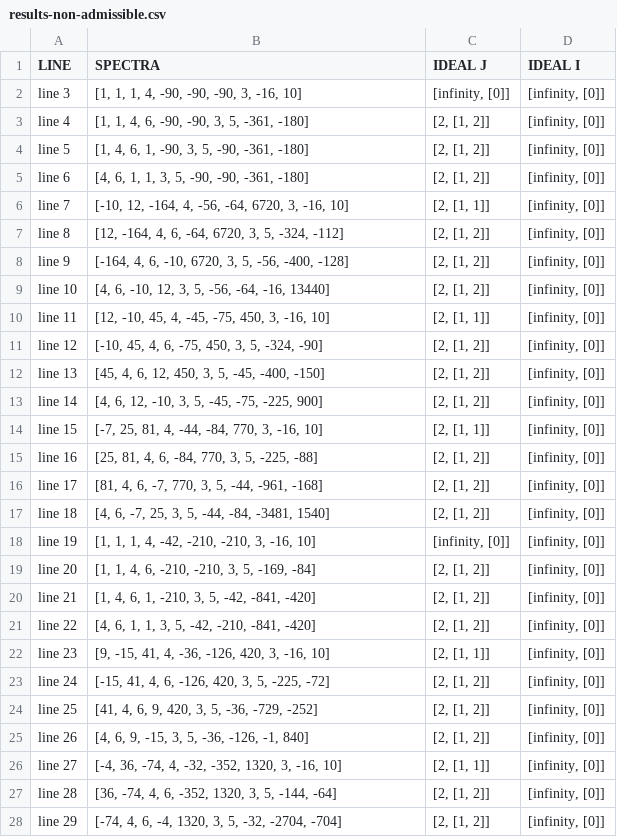
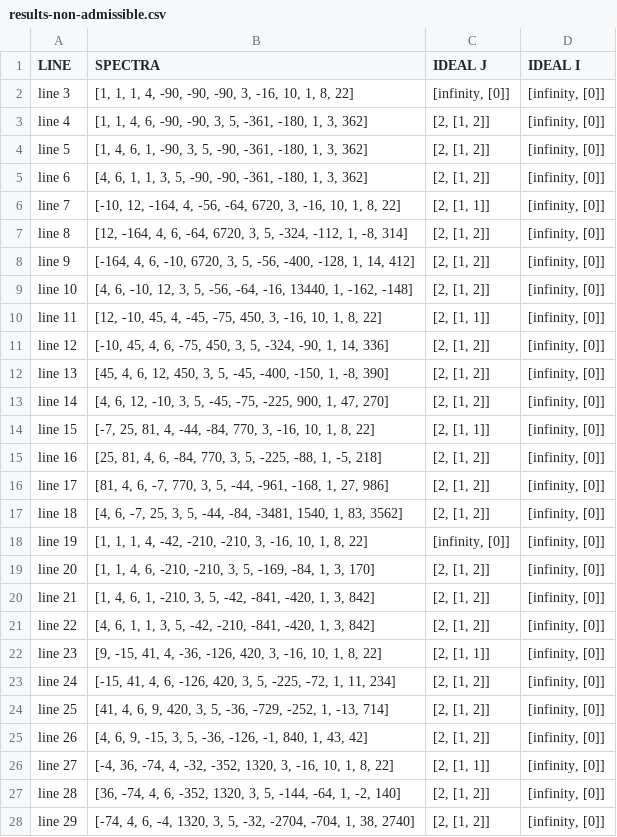
Before and after one commit to valentermz/Test-hidden-quadratic-endomorphisms, a CSV file: data/results-non-admissible.csv, drawn as a sheet; only a part is shown; the diff covers the shown part only.

```diff
--- a/data/results-non-admissible.csv
+++ b/data/results-non-admissible.csv
@@ -1,28 +1,28 @@
 "LINE", "SPECTRA", "IDEAL J", "IDEAL I"
-"line 3", "[1, 1, 1, 4, -90, -90, -90, 3, -16, 10]", "[infinity, [0]]", "[infinity, [0]]"
-"line 4", "[1, 1, 4, 6, -90, -90, 3, 5, -361, -180]", "[2, [1, 2]]", "[infinity, [0]]"
-"line 5", "[1, 4, 6, 1, -90, 3, 5, -90, -361, -180]", "[2, [1, 2]]", "[infinity, [0]]"
-"line 6", "[4, 6, 1, 1, 3, 5, -90, -90, -361, -180]", "[2, [1, 2]]", "[infinity, [0]]"
-"line 7", "[-10, 12, -164, 4, -56, -64, 6720, 3, -16, 10]", "[2, [1, 1]]", "[infinity, [0]]"
-"line 8", "[12, -164, 4, 6, -64, 6720, 3, 5, -324, -112]", "[2, [1, 2]]", "[infinity, [0]]"
-"line 9", "[-164, 4, 6, -10, 6720, 3, 5, -56, -400, -128]", "[2, [1, 2]]", "[infinity, [0]]"
-"line 10", "[4, 6, -10, 12, 3, 5, -56, -64, -16, 13440]", "[2, [1, 2]]", "[infinity, [0]]"
-"line 11", "[12, -10, 45, 4, -45, -75, 450, 3, -16, 10]", "[2, [1, 1]]", "[infinity, [0]]"
-"line 12", "[-10, 45, 4, 6, -75, 450, 3, 5, -324, -90]", "[2, [1, 2]]", "[infinity, [0]]"
-"line 13", "[45, 4, 6, 12, 450, 3, 5, -45, -400, -150]", "[2, [1, 2]]", "[infinity, [0]]"
-"line 14", "[4, 6, 12, -10, 3, 5, -45, -75, -225, 900]", "[2, [1, 2]]", "[infinity, [0]]"
-"line 15", "[-7, 25, 81, 4, -44, -84, 770, 3, -16, 10]", "[2, [1, 1]]", "[infinity, [0]]"
-"line 16", "[25, 81, 4, 6, -84, 770, 3, 5, -225, -88]", "[2, [1, 2]]", "[infinity, [0]]"
-"line 17", "[81, 4, 6, -7, 770, 3, 5, -44, -961, -168]", "[2, [1, 2]]", "[infinity, [0]]"
-"line 18", "[4, 6, -7, 25, 3, 5, -44, -84, -3481, 1540]", "[2, [1, 2]]", "[infinity, [0]]"
-"line 19", "[1, 1, 1, 4, -42, -210, -210, 3, -16, 10]", "[infinity, [0]]", "[infinity, [0]]"
-"line 20", "[1, 1, 4, 6, -210, -210, 3, 5, -169, -84]", "[2, [1, 2]]", "[infinity, [0]]"
-"line 21", "[1, 4, 6, 1, -210, 3, 5, -42, -841, -420]", "[2, [1, 2]]", "[infinity, [0]]"
-"line 22", "[4, 6, 1, 1, 3, 5, -42, -210, -841, -420]", "[2, [1, 2]]", "[infinity, [0]]"
-"line 23", "[9, -15, 41, 4, -36, -126, 420, 3, -16, 10]", "[2, [1, 1]]", "[infinity, [0]]"
-"line 24", "[-15, 41, 4, 6, -126, 420, 3, 5, -225, -72]", "[2, [1, 2]]", "[infinity, [0]]"
-"line 25", "[41, 4, 6, 9, 420, 3, 5, -36, -729, -252]", "[2, [1, 2]]", "[infinity, [0]]"
-"line 26", "[4, 6, 9, -15, 3, 5, -36, -126, -1, 840]", "[2, [1, 2]]", "[infinity, [0]]"
-"line 27", "[-4, 36, -74, 4, -32, -352, 1320, 3, -16, 10]", "[2, [1, 1]]", "[infinity, [0]]"
-"line 28", "[36, -74, 4, 6, -352, 1320, 3, 5, -144, -64]", "[2, [1, 2]]", "[infinity, [0]]"
-"line 29", "[-74, 4, 6, -4, 1320, 3, 5, -32, -2704, -704]", "[2, [1, 2]]", "[infinity, [0]]"
+"line 3", "[1, 1, 1, 4, -90, -90, -90, 3, -16, 10, 1, 8, 22]", "[infinity, [0]]", "[infinity, [0]]"
+"line 4", "[1, 1, 4, 6, -90, -90, 3, 5, -361, -180, 1, 3, 362]", "[2, [1, 2]]", "[infinity, [0]]"
+"line 5", "[1, 4, 6, 1, -90, 3, 5, -90, -361, -180, 1, 3, 362]", "[2, [1, 2]]", "[infinity, [0]]"
+"line 6", "[4, 6, 1, 1, 3, 5, -90, -90, -361, -180, 1, 3, 362]", "[2, [1, 2]]", "[infinity, [0]]"
+"line 7", "[-10, 12, -164, 4, -56, -64, 6720, 3, -16, 10, 1, 8, 22]", "[2, [1, 1]]", "[infinity, [0]]"
+"line 8", "[12, -164, 4, 6, -64, 6720, 3, 5, -324, -112, 1, -8, 314]", "[2, [1, 2]]", "[infinity, [0]]"
+"line 9", "[-164, 4, 6, -10, 6720, 3, 5, -56, -400, -128, 1, 14, 412]", "[2, [1, 2]]", "[infinity, [0]]"
+"line 10", "[4, 6, -10, 12, 3, 5, -56, -64, -16, 13440, 1, -162, -148]", "[2, [1, 2]]", "[infinity, [0]]"
+"line 11", "[12, -10, 45, 4, -45, -75, 450, 3, -16, 10, 1, 8, 22]", "[2, [1, 1]]", "[infinity, [0]]"
+"line 12", "[-10, 45, 4, 6, -75, 450, 3, 5, -324, -90, 1, 14, 336]", "[2, [1, 2]]", "[infinity, [0]]"
+"line 13", "[45, 4, 6, 12, 450, 3, 5, -45, -400, -150, 1, -8, 390]", "[2, [1, 2]]", "[infinity, [0]]"
+"line 14", "[4, 6, 12, -10, 3, 5, -45, -75, -225, 900, 1, 47, 270]", "[2, [1, 2]]", "[infinity, [0]]"
+"line 15", "[-7, 25, 81, 4, -44, -84, 770, 3, -16, 10, 1, 8, 22]", "[2, [1, 1]]", "[infinity, [0]]"
+"line 16", "[25, 81, 4, 6, -84, 770, 3, 5, -225, -88, 1, -5, 218]", "[2, [1, 2]]", "[infinity, [0]]"
+"line 17", "[81, 4, 6, -7, 770, 3, 5, -44, -961, -168, 1, 27, 986]", "[2, [1, 2]]", "[infinity, [0]]"
+"line 18", "[4, 6, -7, 25, 3, 5, -44, -84, -3481, 1540, 1, 83, 3562]", "[2, [1, 2]]", "[infinity, [0]]"
+"line 19", "[1, 1, 1, 4, -42, -210, -210, 3, -16, 10, 1, 8, 22]", "[infinity, [0]]", "[infinity, [0]]"
+"line 20", "[1, 1, 4, 6, -210, -210, 3, 5, -169, -84, 1, 3, 170]", "[2, [1, 2]]", "[infinity, [0]]"
+"line 21", "[1, 4, 6, 1, -210, 3, 5, -42, -841, -420, 1, 3, 842]", "[2, [1, 2]]", "[infinity, [0]]"
+"line 22", "[4, 6, 1, 1, 3, 5, -42, -210, -841, -420, 1, 3, 842]", "[2, [1, 2]]", "[infinity, [0]]"
+"line 23", "[9, -15, 41, 4, -36, -126, 420, 3, -16, 10, 1, 8, 22]", "[2, [1, 1]]", "[infinity, [0]]"
+"line 24", "[-15, 41, 4, 6, -126, 420, 3, 5, -225, -72, 1, 11, 234]", "[2, [1, 2]]", "[infinity, [0]]"
+"line 25", "[41, 4, 6, 9, 420, 3, 5, -36, -729, -252, 1, -13, 714]", "[2, [1, 2]]", "[infinity, [0]]"
+"line 26", "[4, 6, 9, -15, 3, 5, -36, -126, -1, 840, 1, 43, 42]", "[2, [1, 2]]", "[infinity, [0]]"
+"line 27", "[-4, 36, -74, 4, -32, -352, 1320, 3, -16, 10, 1, 8, 22]", "[2, [1, 1]]", "[infinity, [0]]"
+"line 28", "[36, -74, 4, 6, -352, 1320, 3, 5, -144, -64, 1, -2, 140]", "[2, [1, 2]]", "[infinity, [0]]"
+"line 29", "[-74, 4, 6, -4, 1320, 3, 5, -32, -2704, -704, 1, 38, 2740]", "[2, [1, 2]]", "[infinity, [0]]"
```
Also changed, not shown: 1 added row, 3 removed rows and 95 edited cells elsewhere in this file, 2 other files.
